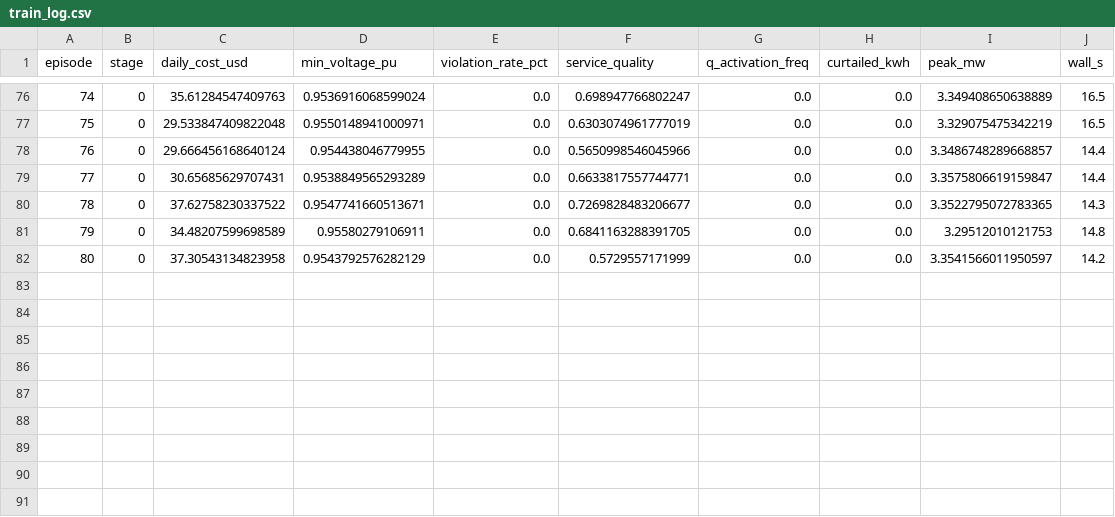
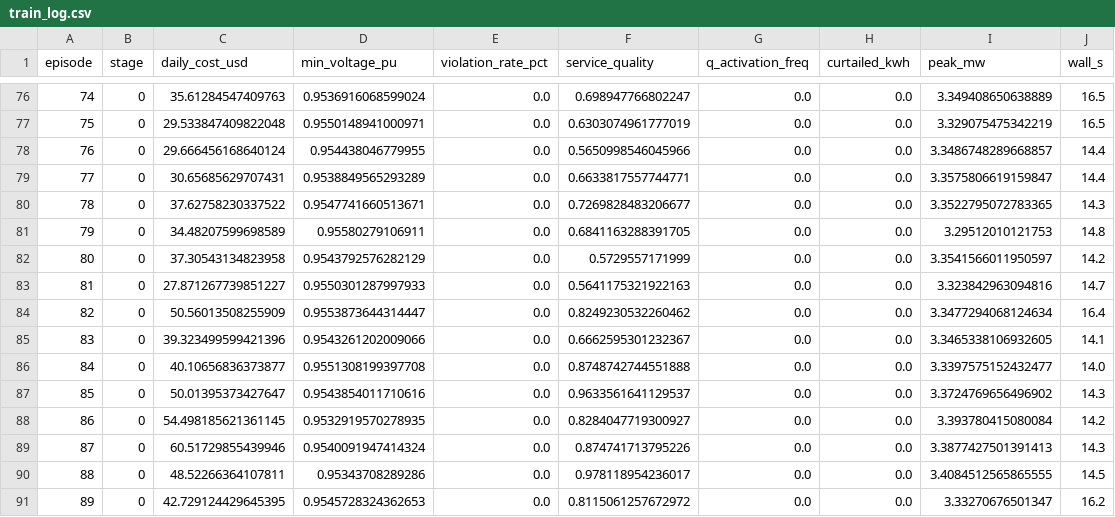
Before and after one commit to Abraheem13/nested-ev-grid, a CSV file: results/nested_v2_s0/train_log.csv, drawn as a sheet; only a part is shown, gaps mark what is left out; the diff names each change by its address in the sheet, - before the commit and + after, or states it on an @@ line.

```diff
--- a/results/nested_v2_s0/train_log.csv
+++ b/results/nested_v2_s0/train_log.csv
+row 83: 81 | 0 | 27.871267739851227 | 0.9550301287997933 | 0.0 | 0.5641175321922163 | 0.0 | 0.0 | 3.323842963094816 | 14.7
+row 84: 82 | 0 | 50.56013508255909 | 0.9553873644314447 | 0.0 | 0.8249230532260462 | 0.0 | 0.0 | 3.3477294068124634 | 16.4
+row 85: 83 | 0 | 39.323499599421396 | 0.9543261202009066 | 0.0 | 0.6662595301232367 | 0.0 | 0.0 | 3.3465338106932605 | 14.1
+row 86: 84 | 0 | 40.10656836373877 | 0.9551308199397708 | 0.0 | 0.8748742744551888 | 0.0 | 0.0 | 3.3397575152432477 | 14.0
+row 87: 85 | 0 | 50.01395373427647 | 0.9543854011710616 | 0.0 | 0.9633561641129537 | 0.0 | 0.0 | 3.3724769656496902 | 14.3
+row 88: 86 | 0 | 54.498185621361145 | 0.9532919570278935 | 0.0 | 0.8284047719300927 | 0.0 | 0.0 | 3.393780415080084 | 14.2
+row 89: 87 | 0 | 60.51729855439946 | 0.9540091947414324 | 0.0 | 0.874741713795226 | 0.0 | 0.0 | 3.3877427501391413 | 14.3
+row 90: 88 | 0 | 48.52266364107811 | 0.95343708289286 | 0.0 | 0.978118954236017 | 0.0 | 0.0 | 3.4084512565865555 | 14.5
+row 91: 89 | 0 | 42.729124429645395 | 0.9545728324362653 | 0.0 | 0.8115061257672972 | 0.0 | 0.0 | 3.33270676501347 | 16.2
```
Also changed, not shown: results/flat_ddpg_ieee33_nrel_s0/train_log.csv, 25 other files.
